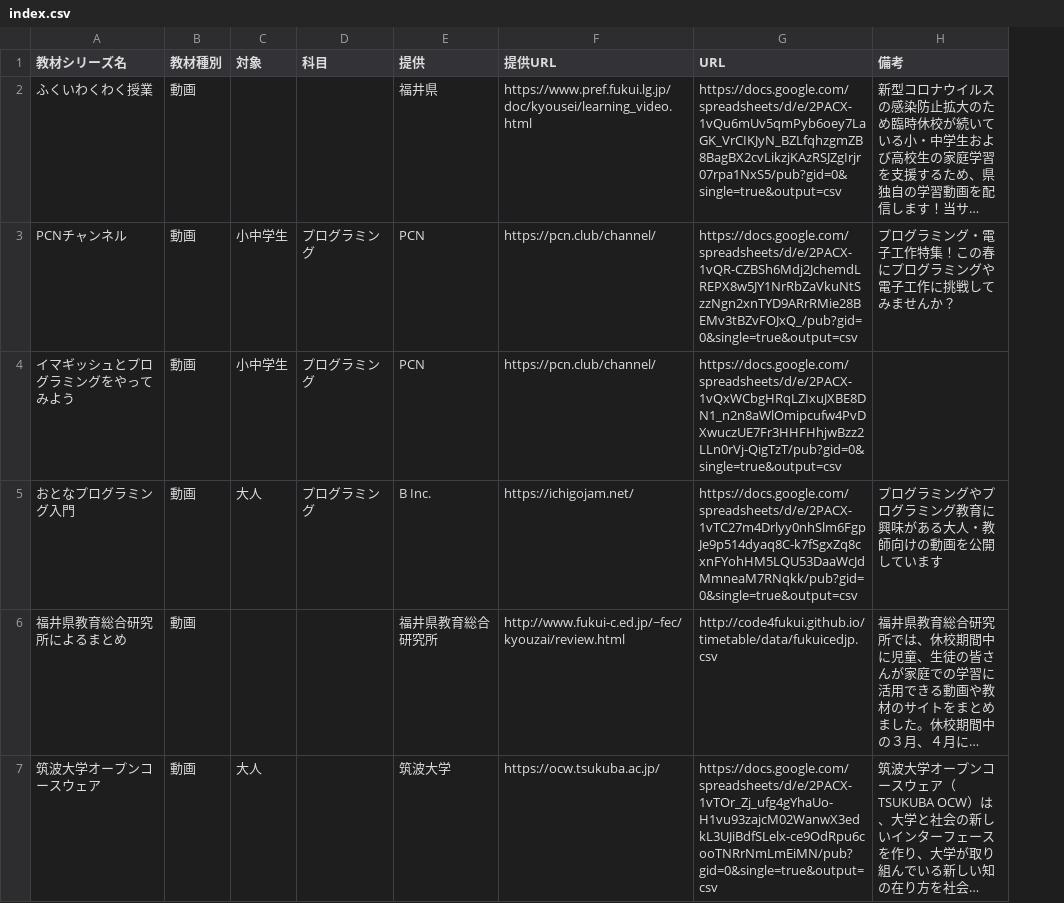
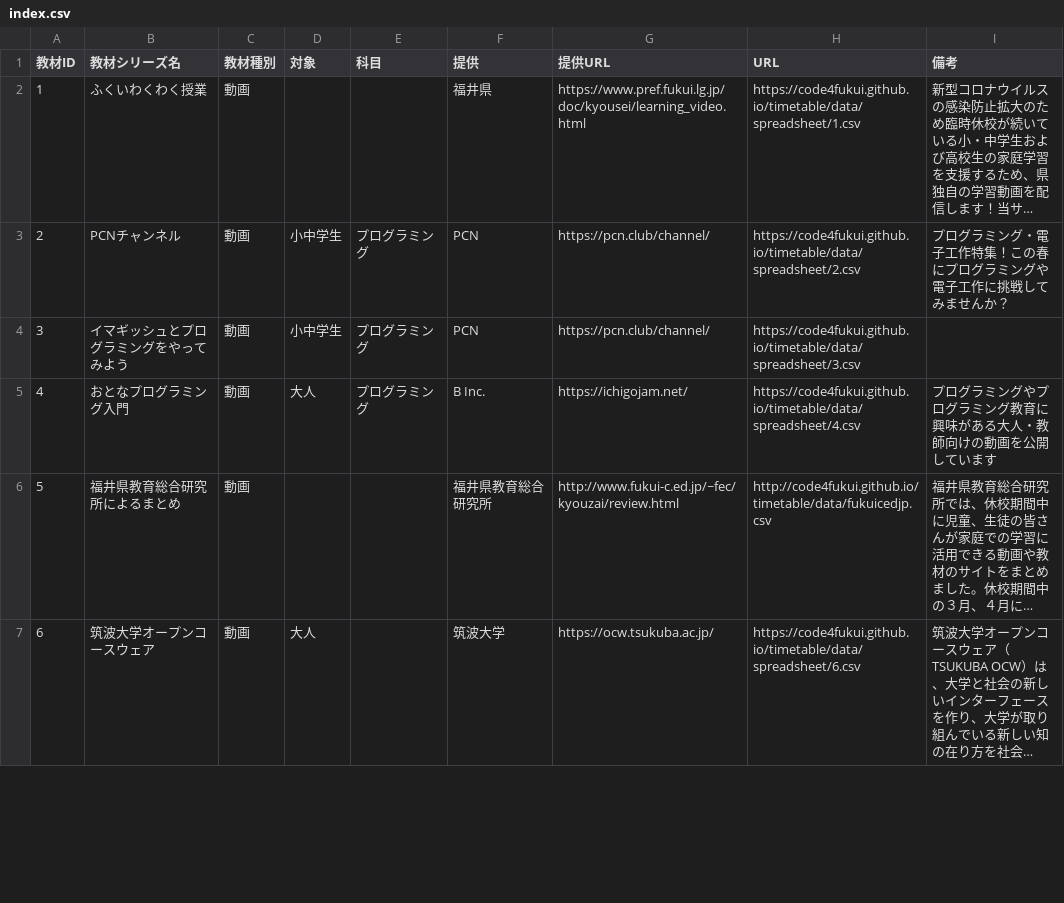
Before and after one commit to code4fukui/timetable, a CSV file: data/index.csv, drawn as a sheet; only a part is shown; long unchanged cells end in …; addresses are those after the commit; the diff covers the shown part only; the diff names each change by its address in the sheet, - before the commit and + after, or states it on an @@ line.

```diff
--- a/data/index.csv
+++ b/data/index.csv
+column A (教材ID), rows 2-7: 1 | 2 | 3 | 4 | 5 | 6
-H2 (URL): https://docs.google.com/spreadsheets/d/e/2PACX-1vQu6mUv5qmPyb6oey7LaGK_VrCIKJyN_BZLfqhzgmZB8BagBX2cvLikzjKAzRSJZgIrjr07rpa1NxS5/pub?gid=0&single=true&output=csv
+H2 (URL): https://code4fukui.github.io/timetable/data/spreadsheet/1.csv
-H3 (URL): https://docs.google.com/spreadsheets/d/e/2PACX-1vQR-CZBSh6Mdj2JchemdLREPX8w5JY1NrRbZaVkuNtSzzNgn2xnTYD9ARrRMie28BEMv3tBZvFOJxQ_/pub?gid=0&single=true&output=csv
+H3 (URL): https://code4fukui.github.io/timetable/data/spreadsheet/2.csv
-H4 (URL): https://docs.google.com/spreadsheets/d/e/2PACX-1vQxWCbgHRqLZIxuJXBE8DN1_n2n8aWlOmipcufw4PvDXwuczUE7Fr3HHFHhjwBzz2LLn0rVj-QigTzT/pub?gid=0&single=true&output=csv
+H4 (URL): https://code4fukui.github.io/timetable/data/spreadsheet/3.csv
-H5 (URL): https://docs.google.com/spreadsheets/d/e/2PACX-1vTC27m4Drlyy0nhSlm6FgpJe9p514dyaq8C-k7fSgxZq8cxnFYohHM5LQU53DaaWcJdMmneaM7RNqkk/pub?gid=0&single=true&output=csv
+H5 (URL): https://code4fukui.github.io/timetable/data/spreadsheet/4.csv
-H7 (URL): https://docs.google.com/spreadsheets/d/e/2PACX-1vTOr_Zj_ufg4gYhaUo-H1vu93zajcM02WanwX3edkL3UJiBdfSLelx-ce9OdRpu6cooTNRrNmLmEiMN/pub?gid=0&single=true&output=csv
+H7 (URL): https://code4fukui.github.io/timetable/data/spreadsheet/6.csv
```
Also changed, not shown: 6 edited cells elsewhere in this file, 28 other files.
